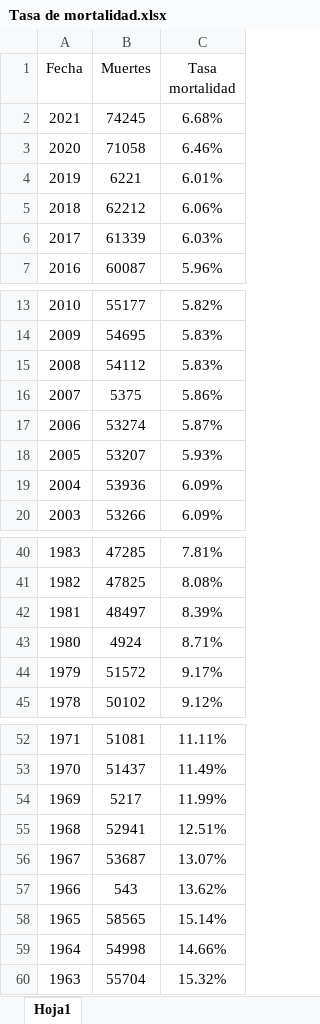
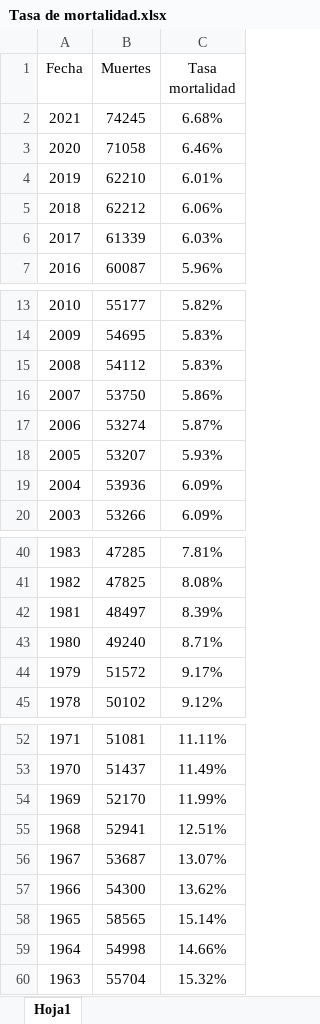
Before and after one commit to MoisesAlmz/Proyecto-Samsung, an Excel workbook: Tasa de mortalidad.xlsx, sheet Hoja1, drawn as a sheet; only a part is shown, gaps mark what is left out; values as stored, in another font and other column widths than the file's, no borders; the diff names each change by its address in the sheet, - before the commit and + after, or states it on an @@ line.

Commit message:
Tasa de mortalidad, update de nuevo

```diff
--- a/Tasa de mortalidad.xlsx (sheet Hoja1)
+++ b/Tasa de mortalidad.xlsx (sheet Hoja1)
-B4 (Muertes): 6221
+B4 (Muertes): 62210
-B16 (Muertes): 5375
+B16 (Muertes): 53750
-B43 (Muertes): 4924
+B43 (Muertes): 49240
-B54 (Muertes): 5217
+B54 (Muertes): 52170
-B57 (Muertes): 543
+B57 (Muertes): 54300
```
